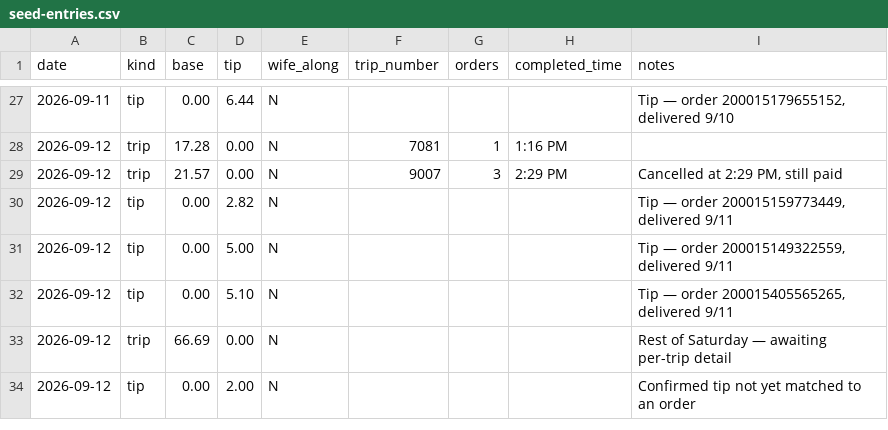
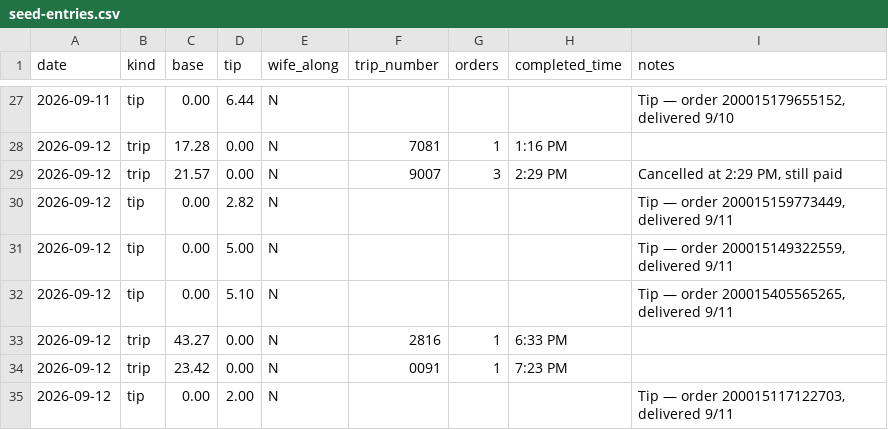
Before and after one commit to justins921/Spark, a CSV file: data/seed-entries.csv, drawn as a sheet; only a part is shown, gaps mark what is left out.

```diff
--- a/data/seed-entries.csv
+++ b/data/seed-entries.csv
@@ -32,3 +32,4 @@ date,kind,base,tip,wife_along,trip_number,orders,completed_time,notes
 2026-09-12,tip,0.00,5.10,N,,,,"Tip — order 200015405565265, delivered 9/11"
-2026-09-12,trip,66.69,0.00,N,,,,"Rest of Saturday — awaiting per-trip detail"
-2026-09-12,tip,0.00,2.00,N,,,,"Confirmed tip not yet matched to an order"
+2026-09-12,trip,43.27,0.00,N,2816,1,6:33 PM,
+2026-09-12,trip,23.42,0.00,N,0091,1,7:23 PM,
+2026-09-12,tip,0.00,2.00,N,,,,"Tip — order 200015117122703, delivered 9/11"
```
Also changed, not shown: 2 other files.
